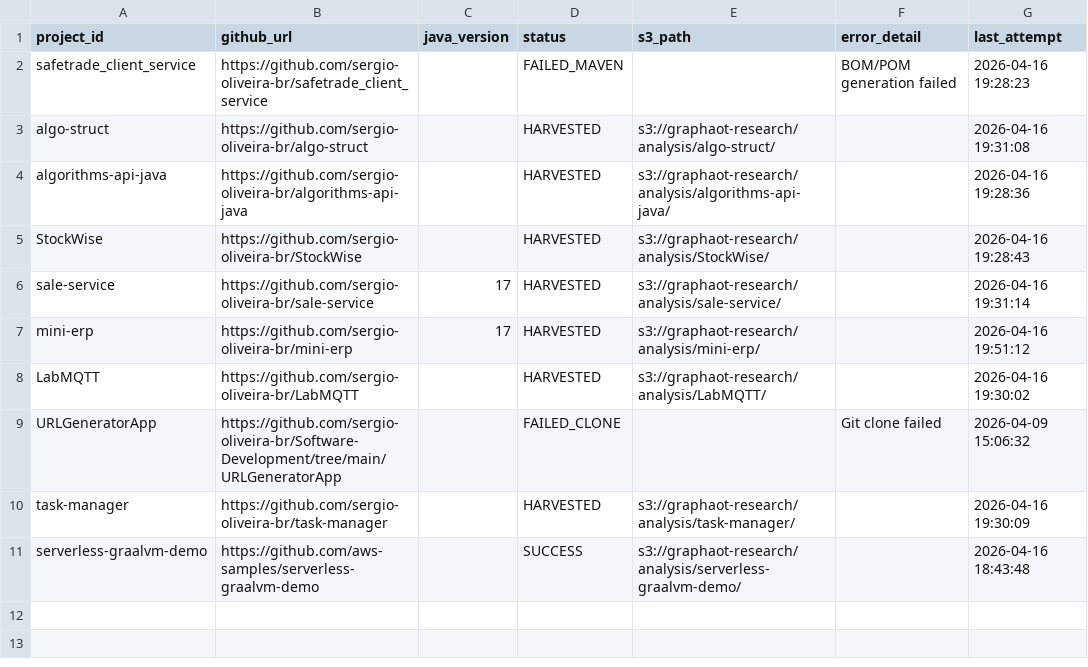
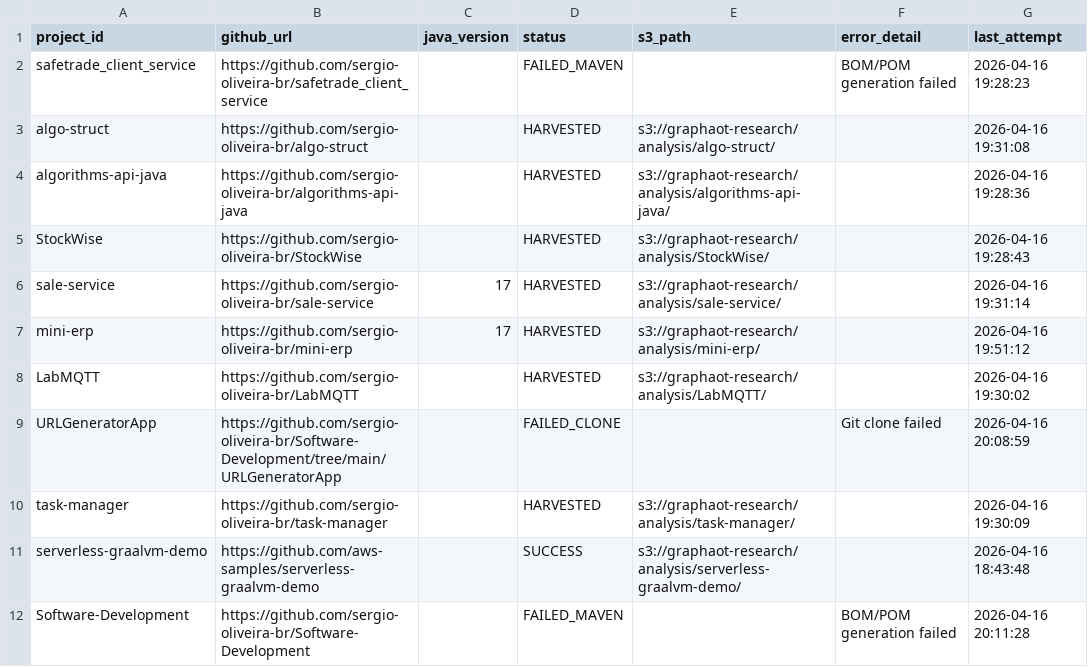
Before and after one commit to sergio-oliveira-br/GraphAOT, a CSV file: src/data/manifest.csv, drawn as a sheet.

Commit message:
Update manifest.csv

```diff
--- a/src/data/manifest.csv
+++ b/src/data/manifest.csv
@@ -8,4 +8,5 @@ mini-erp,https://github.com/sergio-oliveira-br/mini-erp,17,HARVESTED,s3://grapha
 LabMQTT,https://github.com/sergio-oliveira-br/LabMQTT,,HARVESTED,s3://graphaot-research/analysis/LabMQTT/,,2026-04-16 19:30:02
-URLGeneratorApp,https://github.com/sergio-oliveira-br/Software-Development/tree/main/URLGeneratorApp,,FAILED_CLONE,,Git clone failed,2026-04-09 15:06:32
+URLGeneratorApp,https://github.com/sergio-oliveira-br/Software-Development/tree/main/URLGeneratorApp,,FAILED_CLONE,,Git clone failed,2026-04-16 20:08:59
 task-manager,https://github.com/sergio-oliveira-br/task-manager,,HARVESTED,s3://graphaot-research/analysis/task-manager/,,2026-04-16 19:30:09
 serverless-graalvm-demo,https://github.com/aws-samples/serverless-graalvm-demo,,SUCCESS,s3://graphaot-research/analysis/serverless-graalvm-demo/,,2026-04-16 18:43:48
+Software-Development,https://github.com/sergio-oliveira-br/Software-Development,,FAILED_MAVEN,,BOM/POM generation failed,2026-04-16 20:11:28
```
